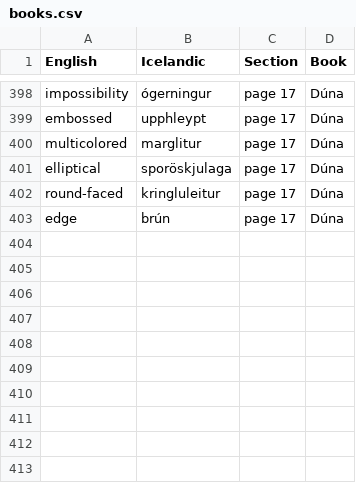
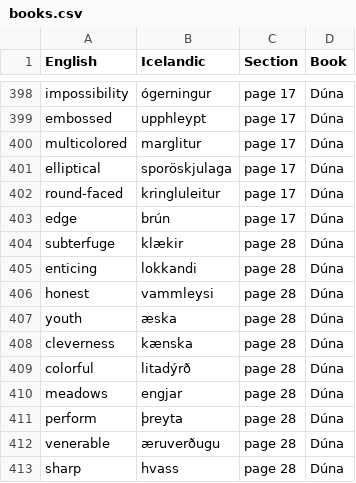
Before and after one commit to judyfong/dictionary, a CSV file: books.csv, drawn as a sheet; only a part is shown, gaps mark what is left out.

Commit message:
Update books.csv

```diff
--- a/books.csv
+++ b/books.csv
@@ -403 +403,11 @@ round-faced,kringluleitur,page 17, Dúna
 edge,brún,page 17, Dúna
+subterfuge,klækir,page 28,Dúna
+enticing,lokkandi,page 28,Dúna
+honest,vammleysi,page 28,Dúna
+youth,æska,page 28,Dúna
+cleverness,kænska,page 28,Dúna
+colorful,litadýrð,page 28,Dúna
+meadows,engjar,page 28,Dúna
+perform,þreyta,page 28,Dúna
+venerable,æruverðugu,page 28, Dúna
+sharp,hvass,page 28,Dúna
```
